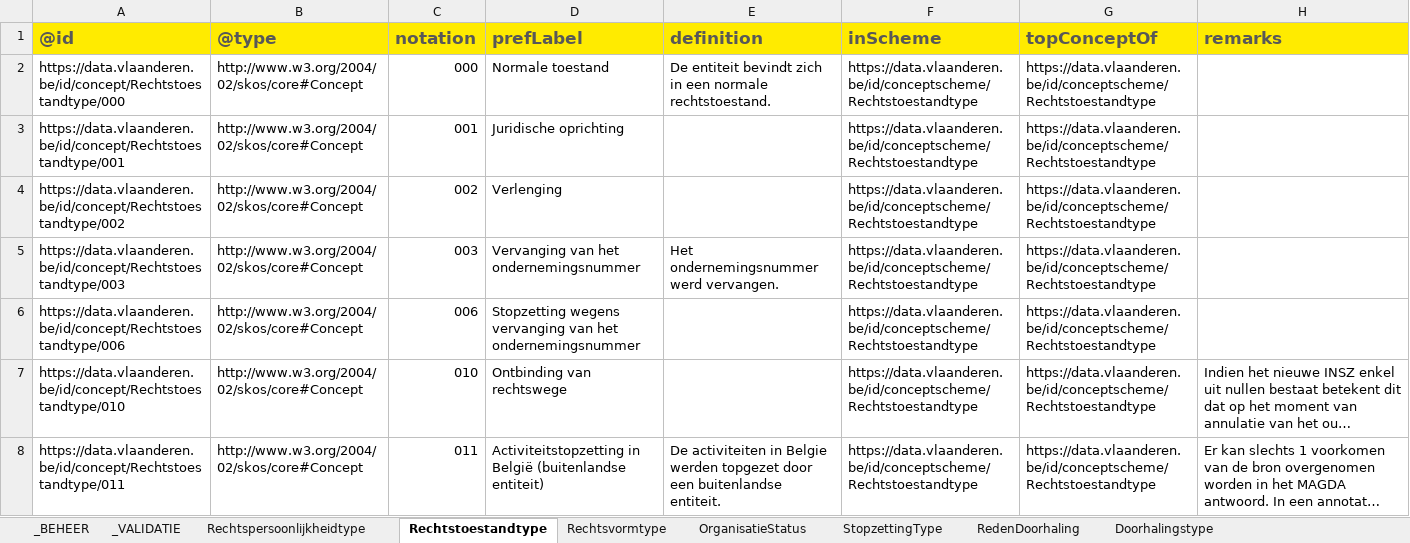
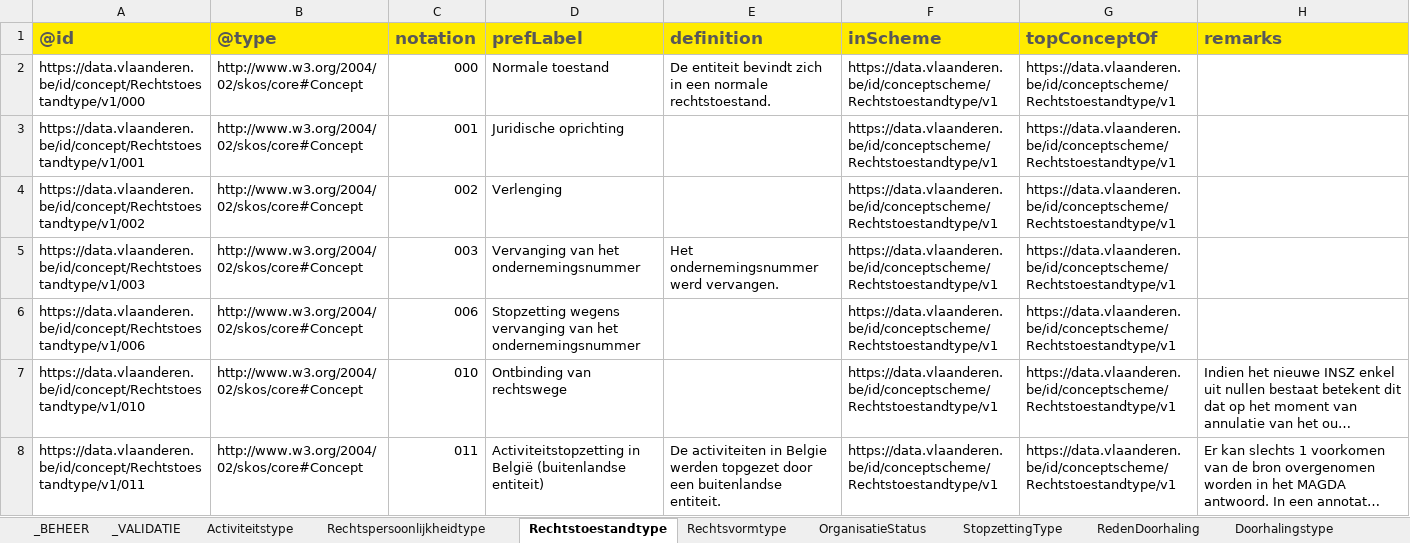
Before and after one commit to Informatievlaanderen/OSLOthema-organisatie, an Excel workbook: resources/OSLO-Organisatie-VKBO-IMPL/20260521-codelijsten-KBO.xlsm, sheet Rechtstoestandtype, drawn as a sheet; only a part is shown; long unchanged cells end in …; values as stored, in another font and other column widths than the file's, no borders; the diff covers the shown part only; the diff names each change by its address in the sheet, - before the commit and + after, or states it on an @@ line.

```diff
--- a/resources/OSLO-Organisatie-VKBO-IMPL/20260521-codelijsten-KBO.xlsm (sheet Rechtstoestandtype)
+++ b/resources/OSLO-Organisatie-VKBO-IMPL/20260521-codelijsten-KBO.xlsm (sheet Rechtstoestandtype)
+sheet tab: Activiteitstype
-A2 (@id): https://data.vlaanderen.be/id/concept/Rechtstoestandtype/000
+A2 (@id): https://data.vlaanderen.be/id/concept/Rechtstoestandtype/v1/000
-F2:F8 (inScheme): https://data.vlaanderen.be/id/conceptscheme/Rechtstoestandtype
+F2:F8 (inScheme): https://data.vlaanderen.be/id/conceptscheme/Rechtstoestandtype/v1
-G2:G8 (topConceptOf): https://data.vlaanderen.be/id/conceptscheme/Rechtstoestandtype
+G2:G8 (topConceptOf): https://data.vlaanderen.be/id/conceptscheme/Rechtstoestandtype/v1
-A3 (@id): https://data.vlaanderen.be/id/concept/Rechtstoestandtype/001
+A3 (@id): https://data.vlaanderen.be/id/concept/Rechtstoestandtype/v1/001
-A4 (@id): https://data.vlaanderen.be/id/concept/Rechtstoestandtype/002
+A4 (@id): https://data.vlaanderen.be/id/concept/Rechtstoestandtype/v1/002
-A5 (@id): https://data.vlaanderen.be/id/concept/Rechtstoestandtype/003
+A5 (@id): https://data.vlaanderen.be/id/concept/Rechtstoestandtype/v1/003
-A6 (@id): https://data.vlaanderen.be/id/concept/Rechtstoestandtype/006
+A6 (@id): https://data.vlaanderen.be/id/concept/Rechtstoestandtype/v1/006
-A7 (@id): https://data.vlaanderen.be/id/concept/Rechtstoestandtype/010
+A7 (@id): https://data.vlaanderen.be/id/concept/Rechtstoestandtype/v1/010
-A8 (@id): https://data.vlaanderen.be/id/concept/Rechtstoestandtype/011
+A8 (@id): https://data.vlaanderen.be/id/concept/Rechtstoestandtype/v1/011
```
Also changed, not shown: 1 added row and 99 edited cells elsewhere in this sheet, sheet Rechtsvormtype, sheet StopzettingType, sheet RedenDoorhaling, sheet OrganisatieStatus, sheet Rechtspersoonlijkheidtype, sheet Doorhalingstype, 18 other files.
